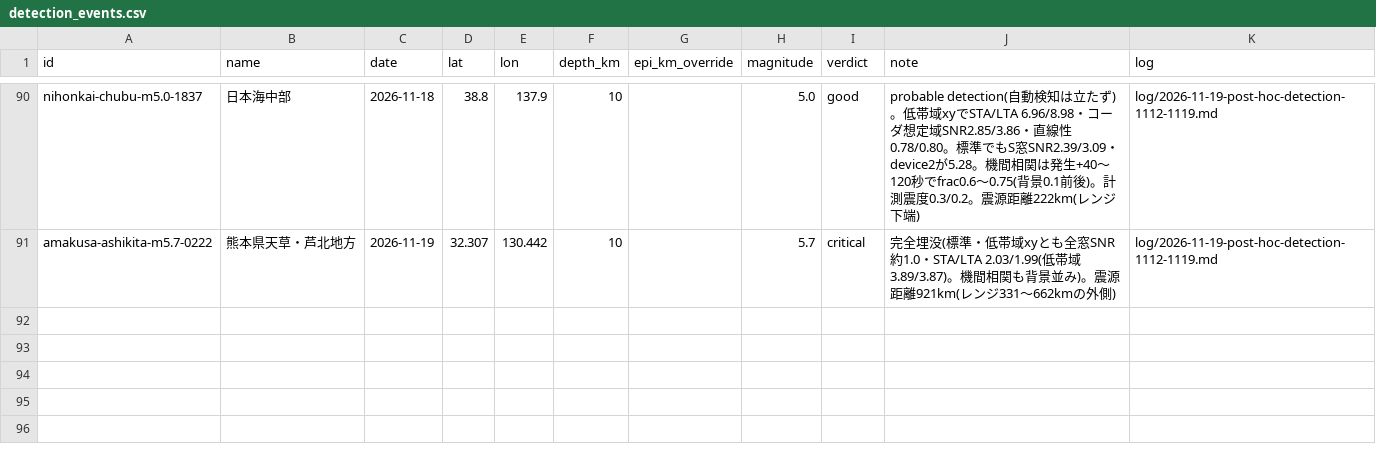
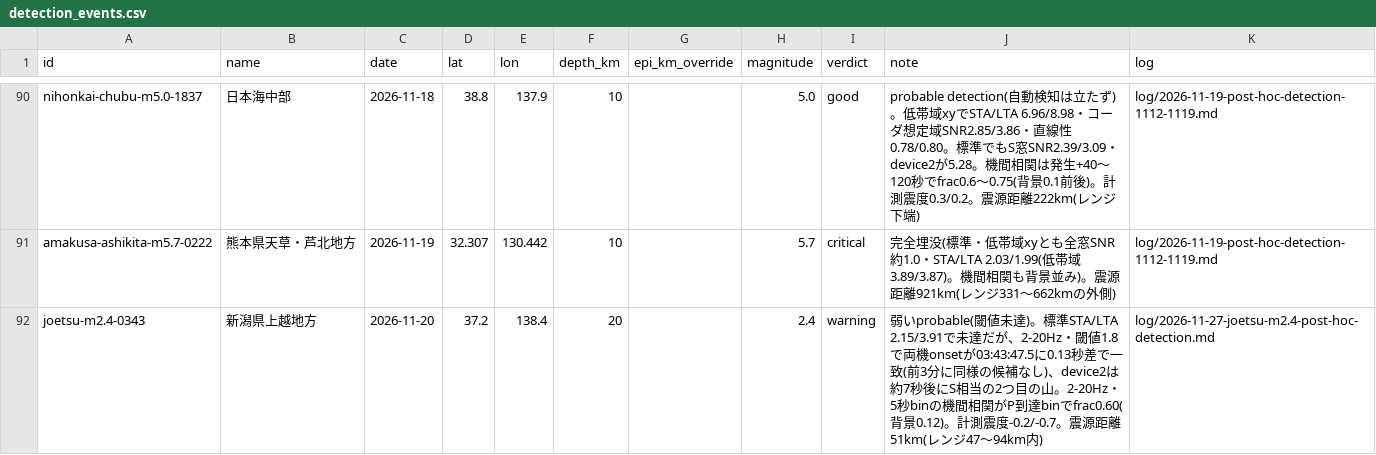
Before and after one commit to nna774/NamazuHaUrokoGaNai, a CSV file: tools/detection_events.csv, drawn as a sheet; only a part is shown, gaps mark what is left out.

```diff
--- a/tools/detection_events.csv
+++ b/tools/detection_events.csv
@@ -91 +91,2 @@ nihonkai-chubu-m5.0-1837,日本海中部,2026-11-18,38.8,137.9,10,,5.0,good,prob
 amakusa-ashikita-m5.7-0222,熊本県天草・芦北地方,2026-11-19,32.307,130.442,10,,5.7,critical,完全埋没(標準・低帯域xyとも全窓SNR約1.0・STA/LTA 2.03/1.99(低帯域3.89/3.87)。機間相関も背景並み)。震源距離921km(レンジ331〜662kmの外側),log/2026-11-19-post-hoc-detection-1112-1119.md
+joetsu-m2.4-0343,新潟県上越地方,2026-11-20,37.2,138.4,20,,2.4,warning,弱いprobable(閾値未達)。標準STA/LTA 2.15/3.91で未達だが、2-20Hz・閾値1.8で両機onsetが03:43:47.5に0.13秒差で一致(前3分に同様の候補なし)、device2は約7秒後にS相当の2つ目の山。2-20Hz・5秒binの機間相関がP到達binでfrac0.60(背景0.12)。計測震度-0.2/-0.7。震源距離51km(レンジ47〜94km内),log/2026-11-27-joetsu-m2.4-post-hoc-detection.md
```
Also changed, not shown: 12 other files.
